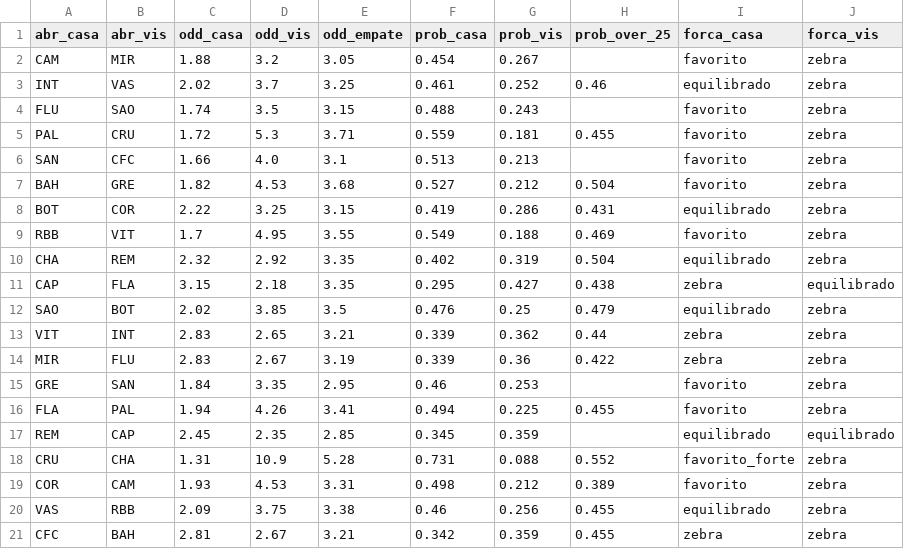
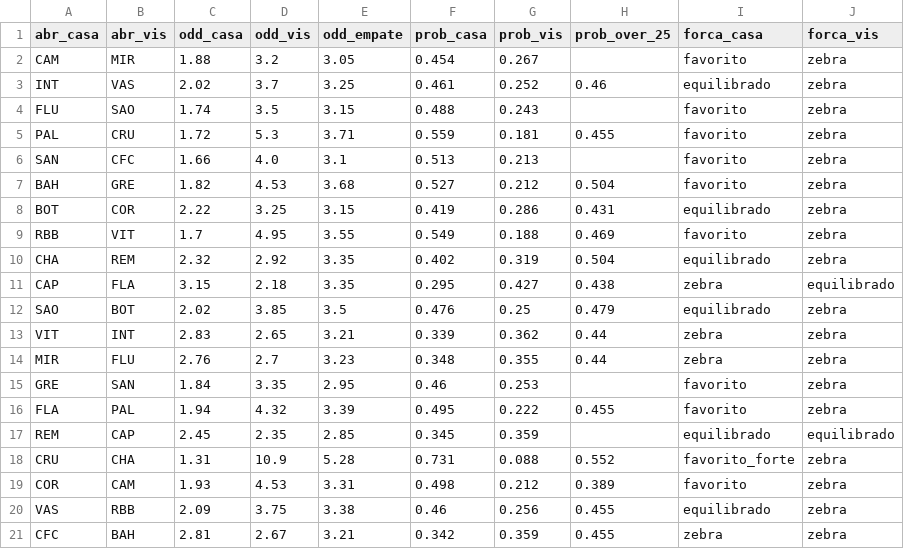
Before and after one commit to FilipeNamorato/extracaoCartola, a CSV file: docs/data/current/odds.csv, drawn as a sheet; only a part is shown; the diff names each change by its address in the sheet, - before the commit and + after, or states it on an @@ line.

```diff
--- a/docs/data/current/odds.csv
+++ b/docs/data/current/odds.csv
-C14 (odd_casa): 2.83
+C14 (odd_casa): 2.76
-D14 (odd_vis): 2.67
+D14 (odd_vis): 2.7
-E14 (odd_empate): 3.19
+E14 (odd_empate): 3.23
-F14 (prob_casa): 0.339
+F14 (prob_casa): 0.348
-G14 (prob_vis): 0.36
+G14 (prob_vis): 0.355
-H14 (prob_over_25): 0.422
+H14 (prob_over_25): 0.44
-D16 (odd_vis): 4.26
+D16 (odd_vis): 4.32
-E16 (odd_empate): 3.41
+E16 (odd_empate): 3.39
-F16 (prob_casa): 0.494
+F16 (prob_casa): 0.495
-G16 (prob_vis): 0.225
+G16 (prob_vis): 0.222
```
Also changed, not shown: docs/data/current/atletas.csv, docs/data/current/times_rodada.csv, 14 other files.
